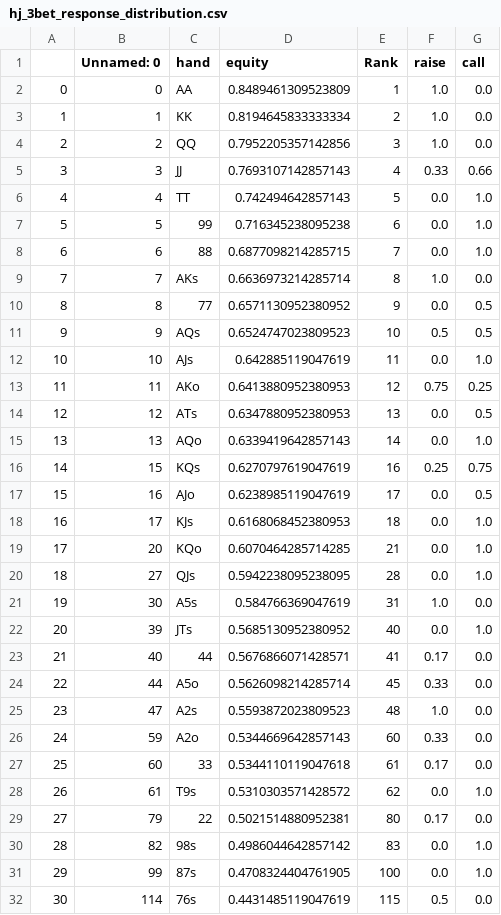
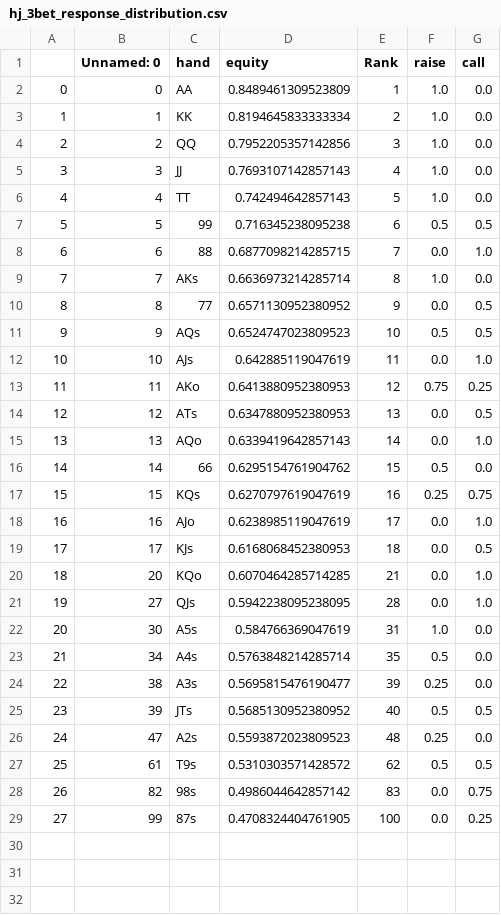
Before and after one commit to KunaalAgarwal/poker_analysis, a CSV file: ranges/hj_ranges/hj_3bet_response_distribution.csv, drawn as a sheet; removed rows and columns are numbered as before the commit, all else as after; the diff names each change by its address in the sheet, - before the commit and + after, or states it on an @@ line.

Commit message:
updated hj rfi and 3! response

```diff
--- a/ranges/hj_ranges/hj_3bet_response_distribution.csv
+++ b/ranges/hj_ranges/hj_3bet_response_distribution.csv
-F5 (raise): 0.33
+F5 (raise): 1.0
-G5 (call): 0.66
+G5 (call): 0.0
-F6 (raise): 0.0
+F6 (raise): 1.0
-G6 (call): 1.0
+G6 (call): 0.0
-F7 (raise): 0.0
+F7 (raise): 0.5
-G7 (call): 1.0
+G7 (call): 0.5
+row 16: 14 | 14 | 66 | 0.6295154761904762 | 15 | 0.5 | 0.0
@@ column A renumbered between rows 17 and 29 @@
-G18 (call): 0.5
+G18 (call): 1.0
-G19 (call): 1.0
+G19 (call): 0.5
+row 23: 21 | 34 | A4s | 0.5763848214285714 | 35 | 0.5 | 0.0
+row 24: 22 | 38 | A3s | 0.5695815476190477 | 39 | 0.25 | 0.0
-F25 (raise): 0.0
+F25 (raise): 0.5
-G25 (call): 1.0
+G25 (call): 0.5
-row 23: 21 | 40 | 44 | 0.5676866071428571 | 41 | 0.17 | 0.0
-row 24: 22 | 44 | A5o | 0.5626098214285714 | 45 | 0.33 | 0.0
-F26 (raise): 1.0
+F26 (raise): 0.25
-row 26: 24 | 59 | A2o | 0.5344669642857143 | 60 | 0.33 | 0.0
-row 27: 25 | 60 | 33 | 0.5344110119047618 | 61 | 0.17 | 0.0
-F27 (raise): 0.0
+F27 (raise): 0.5
-G27 (call): 1.0
+G27 (call): 0.5
-row 29: 27 | 79 | 22 | 0.5021514880952381 | 80 | 0.17 | 0.0
-G28 (call): 1.0
+G28 (call): 0.75
-G29 (call): 1.0
+G29 (call): 0.25
-row 32: 30 | 114 | 76s | 0.4431485119047619 | 115 | 0.5 | 0.0
```
Also changed, not shown: 4 other files.
